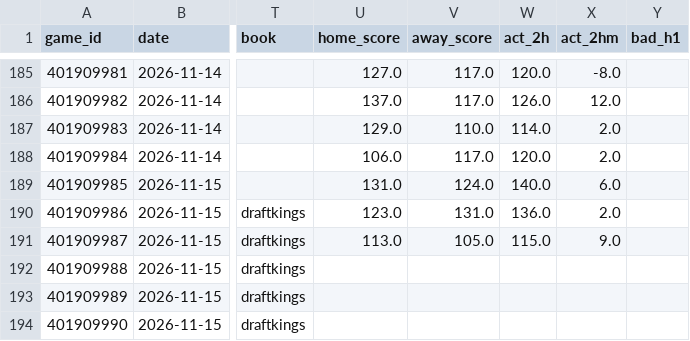
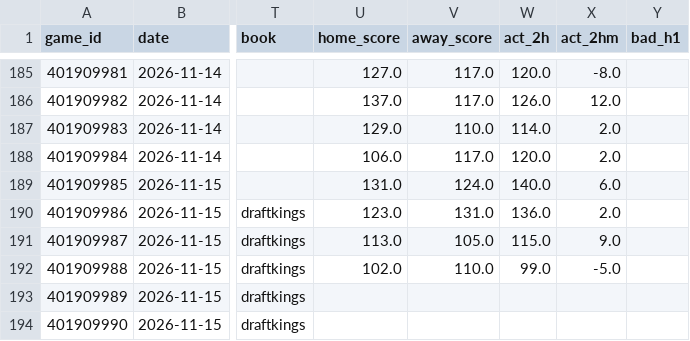
Before and after one commit to quintonmwilson/nba-model, a CSV file: model/halftime_log.csv, drawn as a sheet; only a part is shown, gaps mark what is left out; the diff names each change by its address in the sheet, - before the commit and + after, or states it on an @@ line.

```diff
--- a/model/halftime_log.csv
+++ b/model/halftime_log.csv
-U192 (home_score): (empty)
+U192 (home_score): 102.0
-V192 (away_score): (empty)
+V192 (away_score): 110.0
-W192 (act_2h): (empty)
+W192 (act_2h): 99.0
-X192 (act_2hm): (empty)
+X192 (act_2hm): -5.0
```
